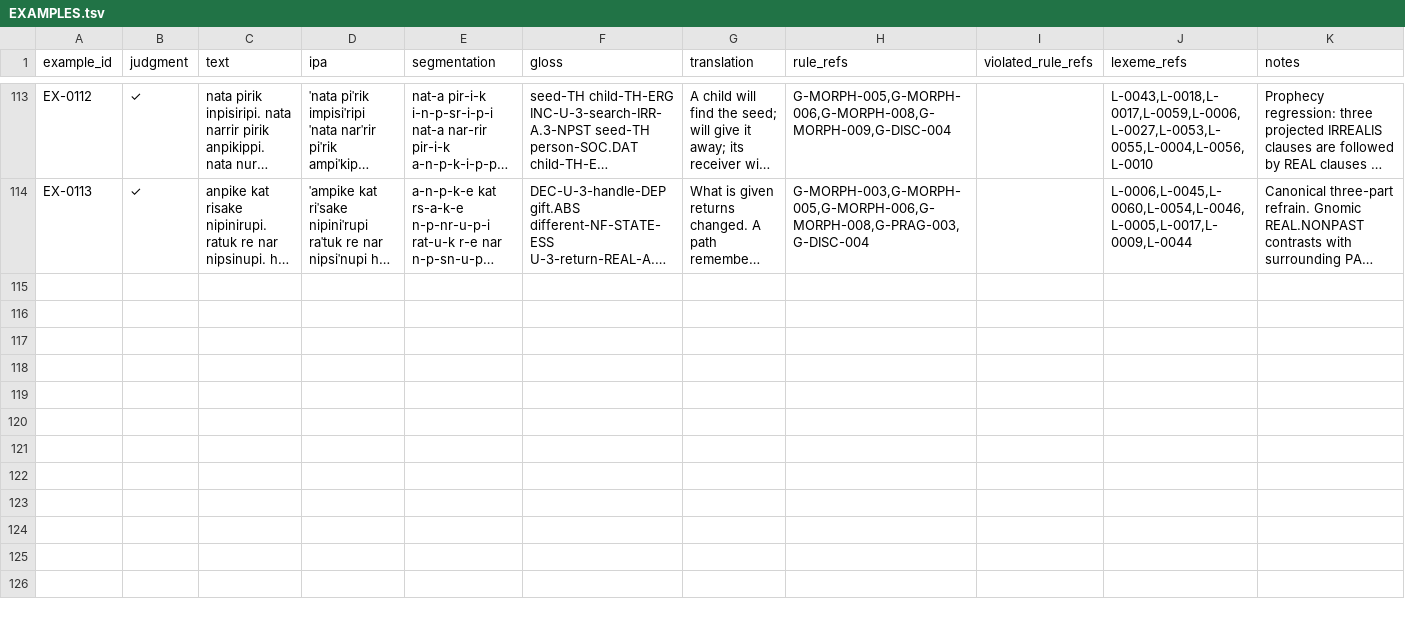
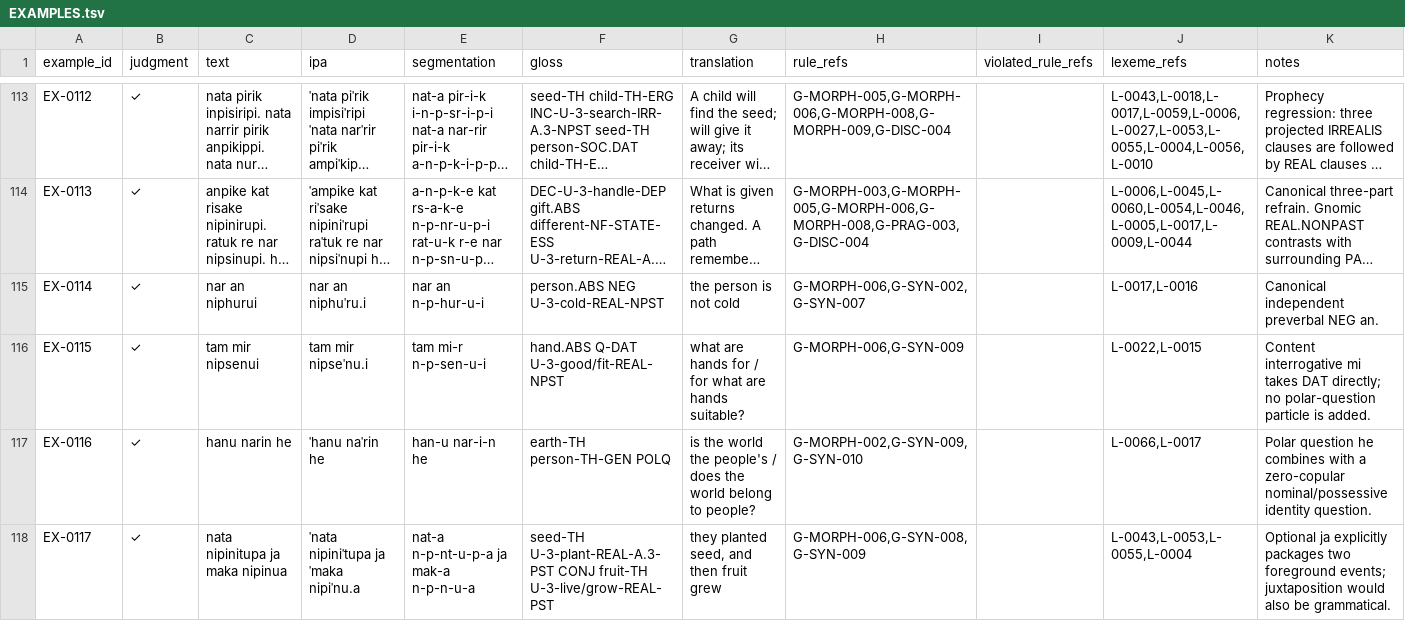
Before and after one commit to kaelschneider/protominitongue, a TSV file: EXAMPLES.tsv, drawn as a sheet; only a part is shown, gaps mark what is left out; long unchanged cells end in …; the diff covers the shown part only; the diff names each change by its address in the sheet, - before the commit and + after, or states it on an @@ line.

```diff
--- a/EXAMPLES.tsv
+++ b/EXAMPLES.tsv
+row 115: EX-0114 | ✓ | nar an niphurui | nar an niphuˈru.i | nar an n-p-hur-u-i | person.ABS NEG U-3-cold-REAL-NPST | the person is not cold | G-MORPH-006,G-SYN-002,G-SYN-007 |  | L-0017,L-0016 | Canonical independent preverbal NEG an.
+row 116: EX-0115 | ✓ | tam mir nipsenui | tam mir nipseˈnu.i | tam mi-r n-p-sen-u-i | hand.ABS Q-DAT U-3-good/fit-REAL-NPST | what are hands for / for what are hands suitable? | G-MORPH-006,G-SYN-009 |  | L-0022,L-0015 | Content interrogative mi takes DAT directly; no polar-question particle is added.
+row 117: EX-0116 | ✓ | hanu narin he | ˈhanu naˈrin he | han-u nar-i-n he | earth-TH person-TH-GEN POLQ | is the world the people's / does the world belong to people? | G-MORPH-002,G-SYN-009,G-SYN-010 |  | L-0066,L-0017 | Polar question he combines with a zero-copular nominal/possessive identity question.
+row 118: EX-0117 | ✓ | nata nipinitupa ja maka nipinua | ˈnata nipiniˈtupa ja ˈmaka nipiˈnu.a | nat-a n-p-nt-u-p-a ja mak-a n-p-n-u-a | seed-TH U-3-plant-REAL-A.3-PST CONJ fruit-TH U-3-live/grow-REAL-PST | they planted seed, and then fruit grew | G-MORPH-006,G-SYN-008,G-SYN-009 |  | L-0043,L-0053,L-0055,L-0004 | Optional ja explicitly packages two foreground events; juxtaposition would also be grammatical.
```
Also changed, not shown: 11 added rows elsewhere in this file.
